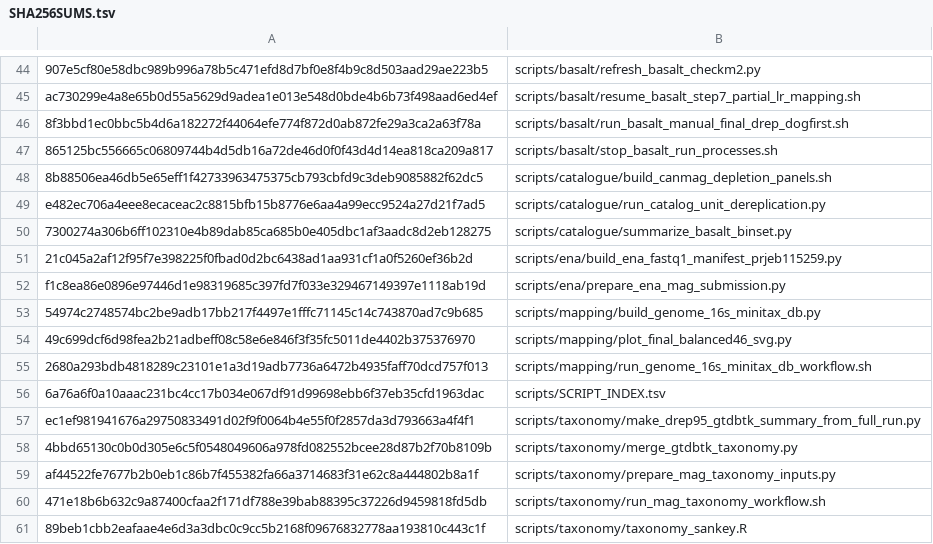
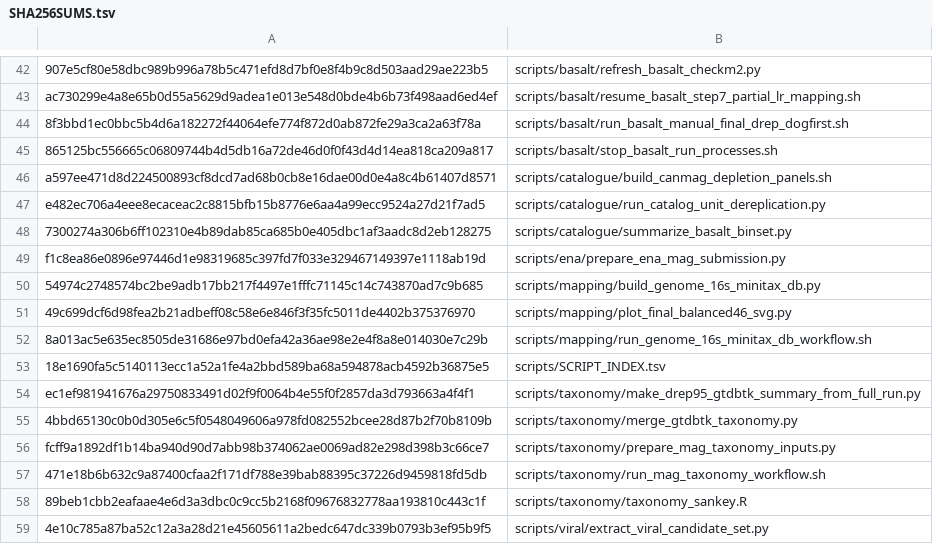
Before and after one commit to Balays/DogMAG, a TSV file: checksums/SHA256SUMS.tsv, drawn as a sheet; only a part is shown, gaps mark what is left out; the shorter side is filled out with more unchanged rows; the diff covers the shown part only.

```diff
--- a/checksums/SHA256SUMS.tsv
+++ b/checksums/SHA256SUMS.tsv
@@ -47,6 +45,5 @@ ac730299e4a8e65b0d55a5629d9adea1e013e548d0bde4b6b73f498aad6ed4ef	scripts/basalt/
 865125bc556665c06809744b4d5db16a72de46d0f0f43d4d14ea818ca209a817	scripts/basalt/stop_basalt_run_processes.sh
-8b88506ea46db5e65eff1f42733963475375cb793cbfd9c3deb9085882f62dc5	scripts/catalogue/build_canmag_depletion_panels.sh
+a597ee471d8d224500893cf8dcd7ad68b0cb8e16dae00d0e4a8c4b61407d8571	scripts/catalogue/build_canmag_depletion_panels.sh
 e482ec706a4eee8ecaceac2c8815bfb15b8776e6aa4a99ecc9524a27d21f7ad5	scripts/catalogue/run_catalog_unit_dereplication.py
 7300274a306b6ff102310e4b89dab85ca685b0e405dbc1af3aadc8d2eb128275	scripts/catalogue/summarize_basalt_binset.py
-21c045a2af12f95f7e398225f0fbad0d2bc6438ad1aa931cf1a0f5260ef36b2d	scripts/ena/build_ena_fastq1_manifest_prjeb115259.py
 f1c8ea86e0896e97446d1e98319685c397fd7f033e329467149397e1118ab19d	scripts/ena/prepare_ena_mag_submission.py
@@ -54,7 +51,7 @@ f1c8ea86e0896e97446d1e98319685c397fd7f033e329467149397e1118ab19d	scripts/ena/pre
 49c699dcf6d98fea2b21adbeff08c58e6e846f3f35fc5011de4402b375376970	scripts/mapping/plot_final_balanced46_svg.py
-2680a293bdb4818289c23101e1a3d19adb7736a6472b4935faff70dcd757f013	scripts/mapping/run_genome_16s_minitax_db_workflow.sh
-6a76a6f0a10aaac231bc4cc17b034e067df91d99698ebb6f37eb35cfd1963dac	scripts/SCRIPT_INDEX.tsv
+8a013ac5e635ec8505de31686e97bd0efa42a36ae98e2e4f8a8e014030e7c29b	scripts/mapping/run_genome_16s_minitax_db_workflow.sh
+18e1690fa5c5140113ecc1a52a1fe4a2bbd589ba68a594878acb4592b36875e5	scripts/SCRIPT_INDEX.tsv
 ec1ef981941676a29750833491d02f9f0064b4e55f0f2857da3d793663a4f4f1	scripts/taxonomy/make_drep95_gtdbtk_summary_from_full_run.py
 4bbd65130c0b0d305e6c5f0548049606a978fd082552bcee28d87b2f70b8109b	scripts/taxonomy/merge_gtdbtk_taxonomy.py
-af44522fe7677b2b0eb1c86b7f455382fa66a3714683f31e62c8a444802b8a1f	scripts/taxonomy/prepare_mag_taxonomy_inputs.py
+fcff9a1892df1b14ba940d90d7abb98b374062ae0069ad82e298d398b3c66ce7	scripts/taxonomy/prepare_mag_taxonomy_inputs.py
 471e18b6b632c9a87400cfaa2f171df788e39bab88395c37226d9459818fd5db	scripts/taxonomy/run_mag_taxonomy_workflow.sh
```
Also changed, not shown: 2 removed rows and 11 edited cells elsewhere in this file, accessions/primary_metagenome_assembly_accessions.tsv, data_access/assemblies.tsv, 16 other files.
